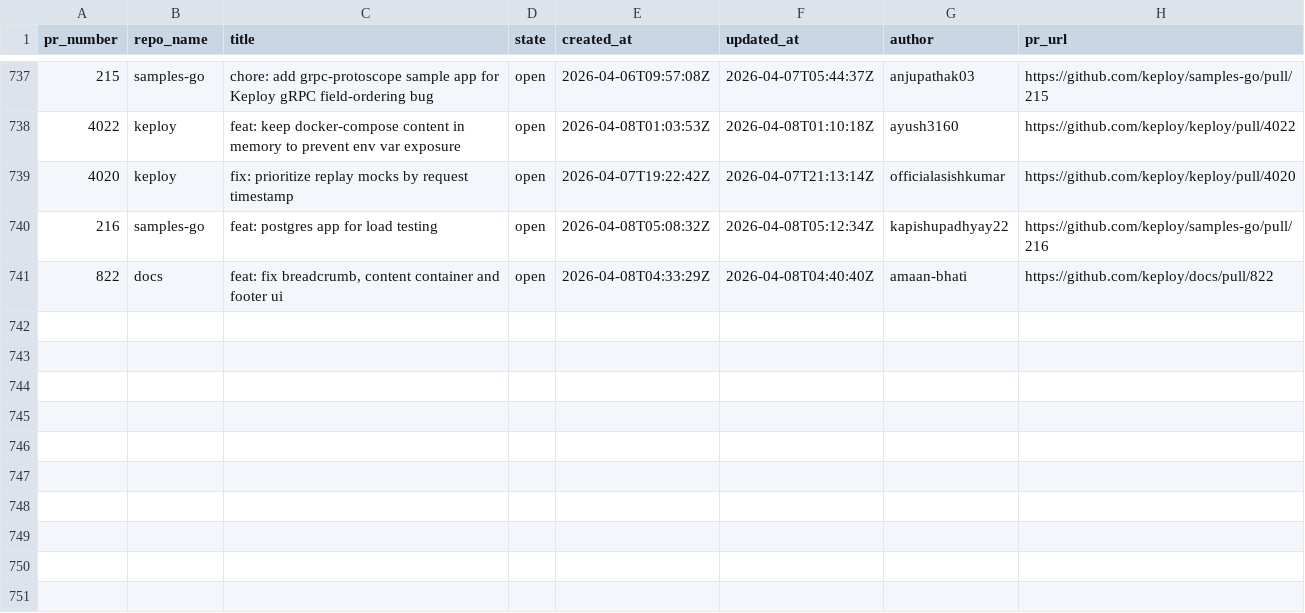
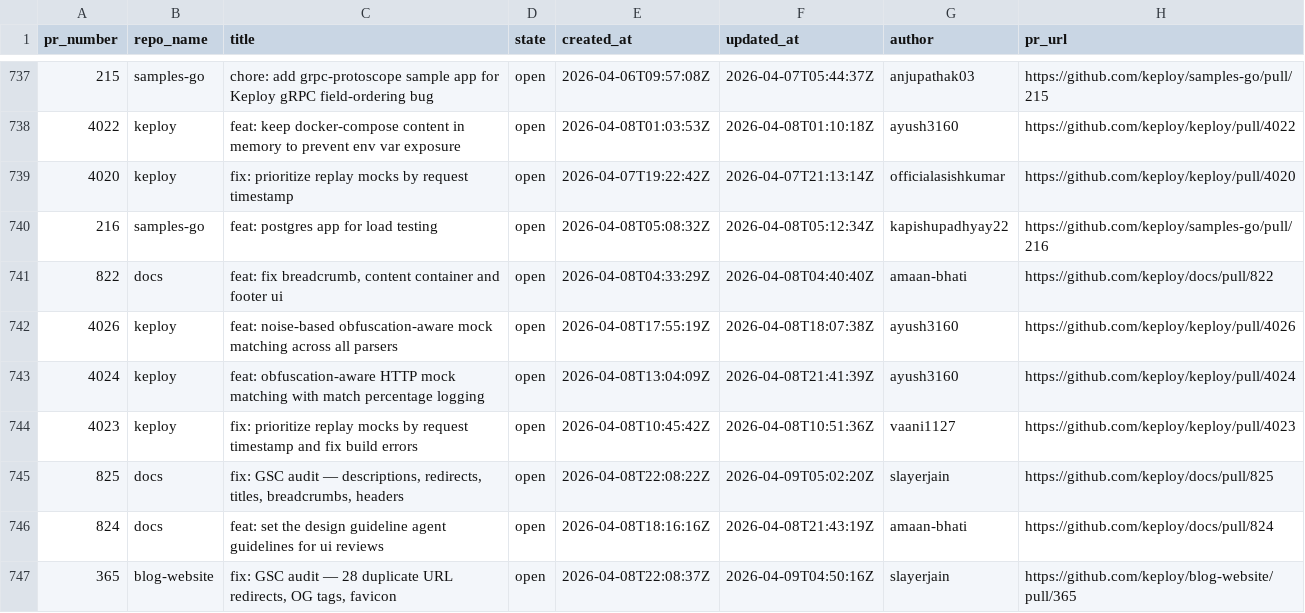
Before and after one commit to kirti763/keploy-flask-demo, a CSV file: data/open-prs.csv, drawn as a sheet; only a part is shown, gaps mark what is left out.

```diff
--- a/data/open-prs.csv
+++ b/data/open-prs.csv
@@ -741 +741,7 @@ pr_number,repo_name,title,state,created_at,updated_at,author,pr_url
 822,docs,"feat: fix breadcrumb, content container and footer ui",open,2026-04-08T04:33:29Z,2026-04-08T04:40:40Z,amaan-bhati,https://github.com/keploy/docs/pull/822
+4026,keploy,feat: noise-based obfuscation-aware mock matching across all parsers,open,2026-04-08T17:55:19Z,2026-04-08T18:07:38Z,ayush3160,https://github.com/keploy/keploy/pull/4026
+4024,keploy,feat: obfuscation-aware HTTP mock matching with match percentage logging,open,2026-04-08T13:04:09Z,2026-04-08T21:41:39Z,ayush3160,https://github.com/keploy/keploy/pull/4024
+4023,keploy,fix: prioritize replay mocks by request timestamp and fix build errors,open,2026-04-08T10:45:42Z,2026-04-08T10:51:36Z,vaani1127,https://github.com/keploy/keploy/pull/4023
+825,docs,"fix: GSC audit — descriptions, redirects, titles, breadcrumbs, headers",open,2026-04-08T22:08:22Z,2026-04-09T05:02:20Z,slayerjain,https://github.com/keploy/docs/pull/825
+824,docs,feat: set the design guideline agent guidelines for ui reviews,open,2026-04-08T18:16:16Z,2026-04-08T21:43:19Z,amaan-bhati,https://github.com/keploy/docs/pull/824
+365,blog-website,"fix: GSC audit — 28 duplicate URL redirects, OG tags, favicon",open,2026-04-08T22:08:37Z,2026-04-09T04:50:16Z,slayerjain,https://github.com/keploy/blog-website/pull/365
```
Also changed, not shown: data/merged-prs.csv.
